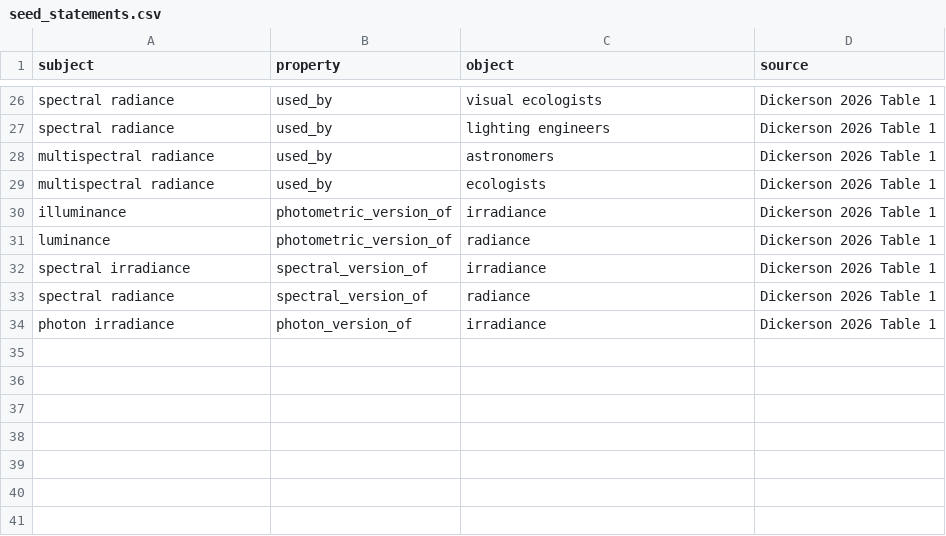
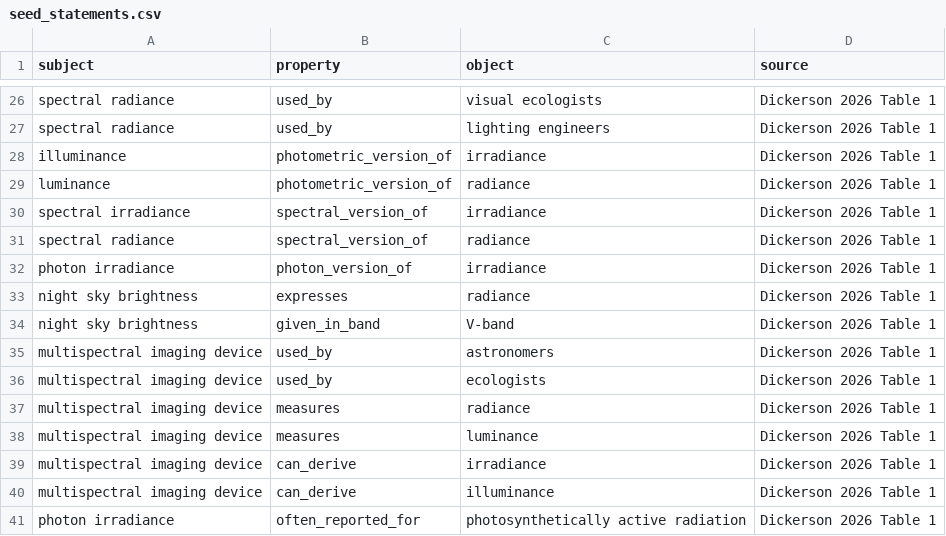
Before and after one commit to VasundharaShaw/alan-kg, a CSV file: kg/seed_statements.csv, drawn as a sheet; only a part is shown, gaps mark what is left out.

Commit message:
Add relations, device and PAR statements

```diff
--- a/kg/seed_statements.csv
+++ b/kg/seed_statements.csv
@@ -27,4 +27,2 @@ spectral radiance,used_by,visual ecologists,Dickerson 2026 Table 1
 spectral radiance,used_by,lighting engineers,Dickerson 2026 Table 1
-multispectral radiance,used_by,astronomers,Dickerson 2026 Table 1
-multispectral radiance,used_by,ecologists,Dickerson 2026 Table 1
 illuminance,photometric_version_of,irradiance,Dickerson 2026 Table 1
@@ -34 +32,10 @@ spectral radiance,spectral_version_of,radiance,Dickerson 2026 Table 1
 photon irradiance,photon_version_of,irradiance,Dickerson 2026 Table 1
+night sky brightness,expresses,radiance,Dickerson 2026 Table 1
+night sky brightness,given_in_band,V-band,Dickerson 2026 Table 1
+multispectral imaging device,used_by,astronomers,Dickerson 2026 Table 1
+multispectral imaging device,used_by,ecologists,Dickerson 2026 Table 1
+multispectral imaging device,measures,radiance,Dickerson 2026 Table 1
+multispectral imaging device,measures,luminance,Dickerson 2026 Table 1
+multispectral imaging device,can_derive,irradiance,Dickerson 2026 Table 1
+multispectral imaging device,can_derive,illuminance,Dickerson 2026 Table 1
+photon irradiance,often_reported_for,photosynthetically active radiation,Dickerson 2026 Table 1
```
